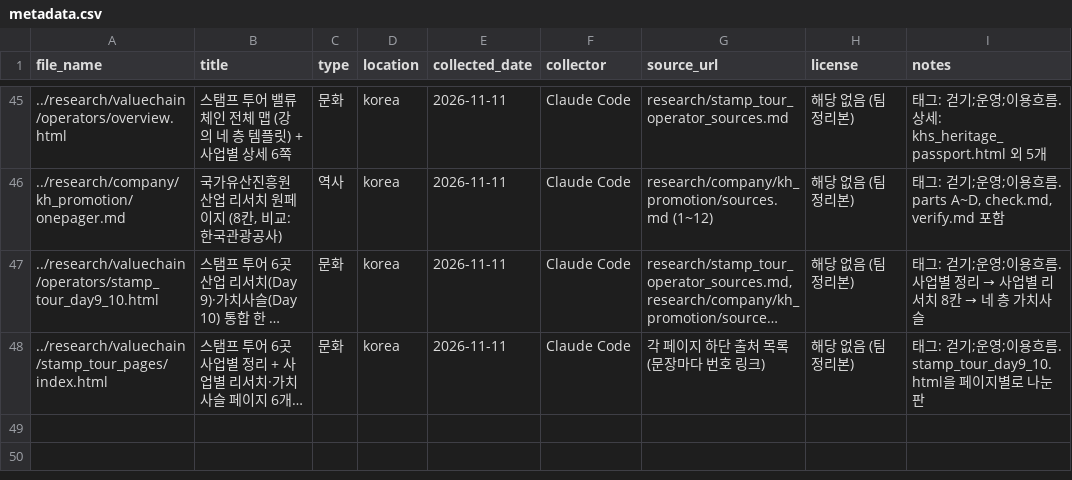
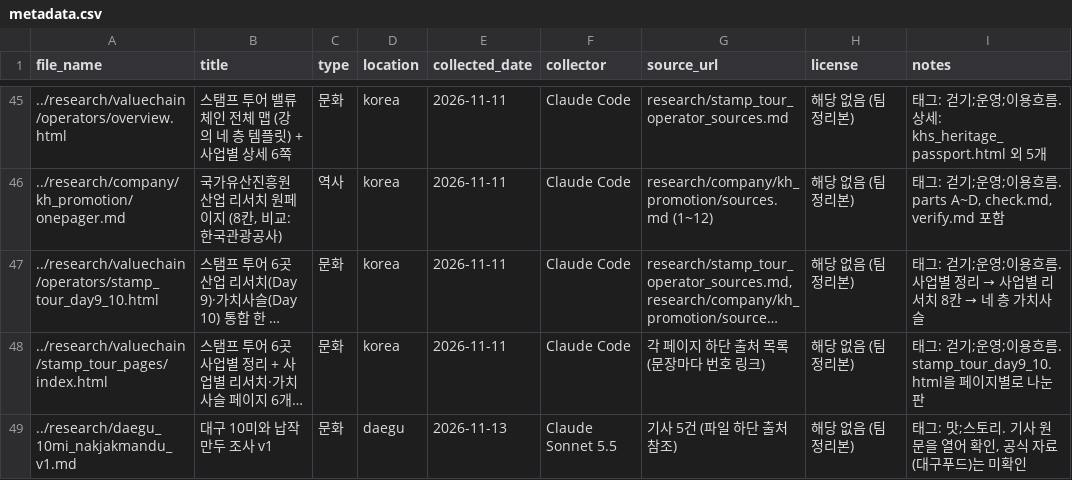
Before and after one commit to k-1026/TREAGENT, a CSV file: archive/metadata.csv, drawn as a sheet; only a part is shown, gaps mark what is left out; long unchanged cells end in …; the diff names each change by its address in the sheet, - before the commit and + after, or states it on an @@ line.

```diff
--- a/archive/metadata.csv
+++ b/archive/metadata.csv
+row 49: ../research/daegu_10mi_nakjakmandu_v1.md | 대구 10미와 납작만두 조사 v1 | 문화 | daegu | 2026-11-13 | Claude Sonnet 5.5 | 기사 5건 (파일 하단 출처 참조) | 해당 없음 (팀 정리본) | 태그: 맛;스토리. 기사 원문을 열어 확인, 공식 자료(대구푸드)는 미확인
```
Also changed, not shown: 1 other file.
